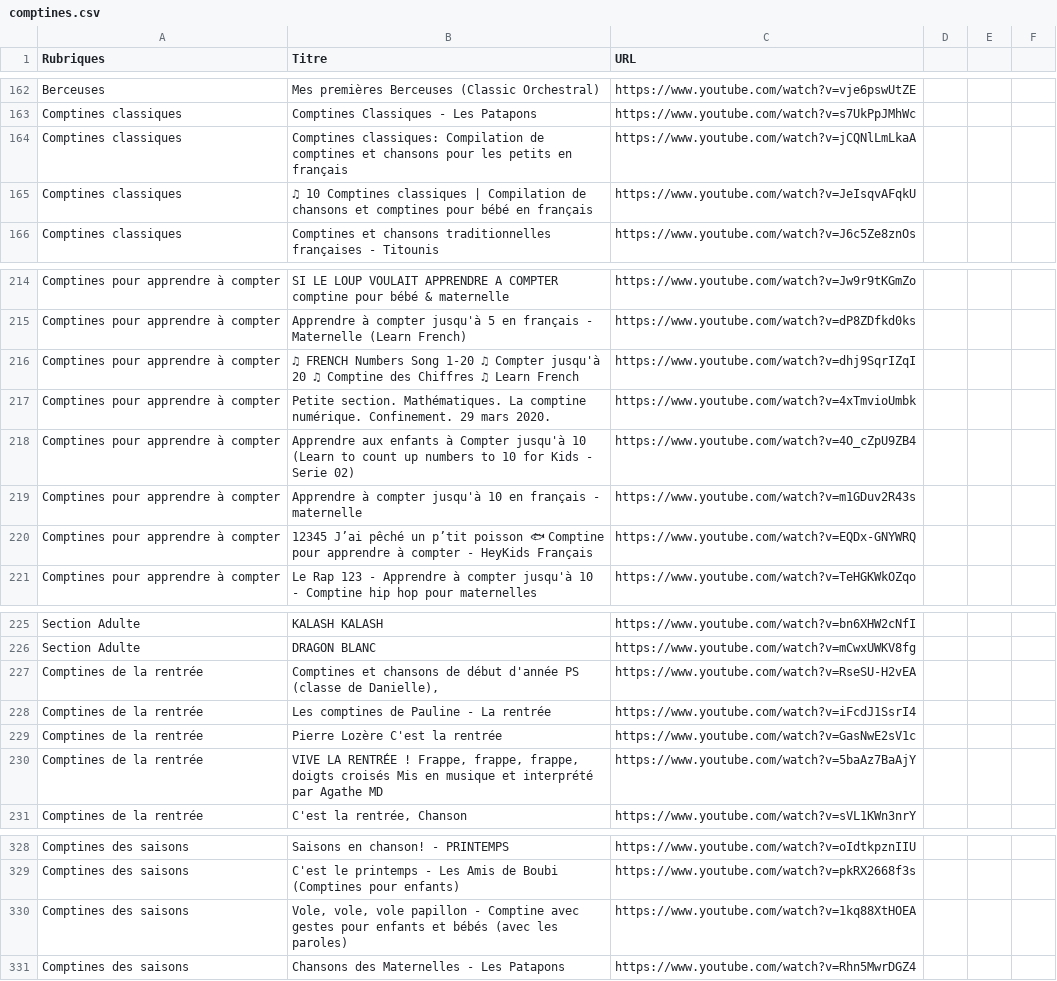
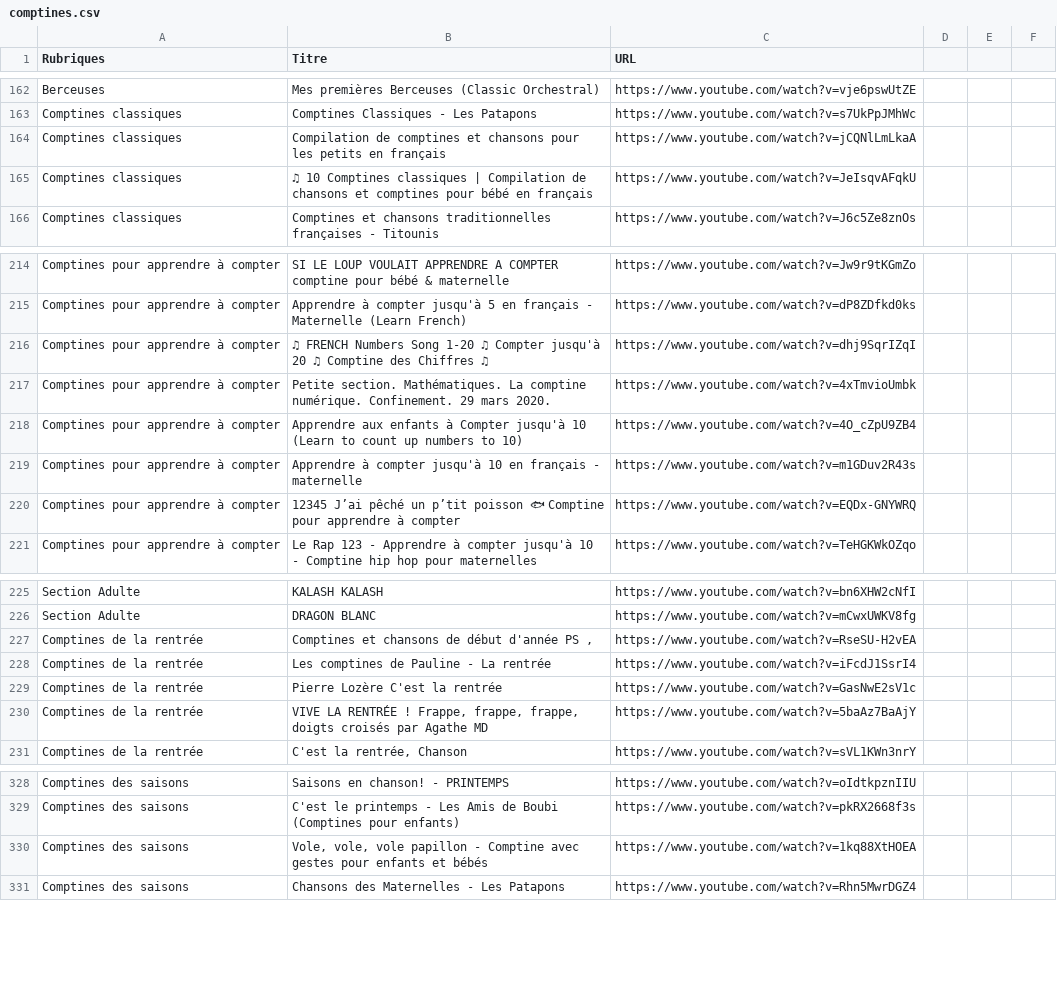
Before and after one commit to Carolussss/comptines1, a CSV file: comptines.csv, drawn as a sheet; only a part is shown, gaps mark what is left out; the diff covers the shown part only.

Commit message:
Update comptines.csv

```diff
--- a/comptines.csv
+++ b/comptines.csv
@@ -163,3 +163,3 @@ Berceuses,Mes premières Berceuses (Classic Orchestral),https://www.youtube.com/
 Comptines classiques,Comptines Classiques - Les Patapons,https://www.youtube.com/watch?v=s7UkPpJMhWc
-Comptines classiques,Comptines classiques: Compilation de comptines et chansons pour les petits en français,https://www.youtube.com/watch?v=jCQNlLmLkaA
+Comptines classiques,Compilation de comptines et chansons pour les petits en français,https://www.youtube.com/watch?v=jCQNlLmLkaA
 Comptines classiques,♫ 10 Comptines classiques | Compilation de chansons et comptines pour bébé en français,https://www.youtube.com/watch?v=JeIsqvAFqkU
@@ -215,7 +215,7 @@ Comptines pour apprendre à compter,SI LE LOUP VOULAIT APPRENDRE A COMPTER compt
 Comptines pour apprendre à compter,Apprendre à compter jusqu'à 5 en français - Maternelle (Learn French),https://www.youtube.com/watch?v=dP8ZDfkd0ks
-Comptines pour apprendre à compter,♫ FRENCH Numbers Song 1-20 ♫ Compter jusqu'à 20 ♫ Comptine des Chiffres ♫ Learn French,https://www.youtube.com/watch?v=dhj9SqrIZqI
+Comptines pour apprendre à compter,♫ FRENCH Numbers Song 1-20 ♫ Compter jusqu'à 20 ♫ Comptine des Chiffres ♫,https://www.youtube.com/watch?v=dhj9SqrIZqI
 Comptines pour apprendre à compter,Petite section. Mathématiques. La comptine numérique. Confinement. 29 mars 2020.,https://www.youtube.com/watch?v=4xTmvioUmbk
-Comptines pour apprendre à compter,Apprendre aux enfants à Compter jusqu'à 10 (Learn to count up numbers to 10 for Kids - Serie 02),https://www.youtube.com/watch?v=4O_cZpU9ZB4
+Comptines pour apprendre à compter,Apprendre aux enfants à Compter jusqu'à 10 (Learn to count up numbers to 10),https://www.youtube.com/watch?v=4O_cZpU9ZB4
 Comptines pour apprendre à compter,Apprendre à compter jusqu'à 10 en français - maternelle,https://www.youtube.com/watch?v=m1GDuv2R43s
-Comptines pour apprendre à compter,12345 J’ai pêché un p’tit poisson 🐟 Comptine pour apprendre à compter - HeyKids Français,https://www.youtube.com/watch?v=EQDx-GNYWRQ
+Comptines pour apprendre à compter,12345 J’ai pêché un p’tit poisson 🐟 Comptine pour apprendre à compter,https://www.youtube.com/watch?v=EQDx-GNYWRQ
 Comptines pour apprendre à compter,Le Rap 123 - Apprendre à compter jusqu'à 10 - Comptine hip hop pour maternelles,https://www.youtube.com/watch?v=TeHGKWkOZqo
@@ -226,6 +226,6 @@ Section Adulte,KALASH KALASH,https://www.youtube.com/watch?v=bn6XHW2cNfI
 Section Adulte,DRAGON BLANC,https://www.youtube.com/watch?v=mCwxUWKV8fg
-Comptines de la rentrée,"Comptines et chansons de début d'année PS (classe de Danielle),",https://www.youtube.com/watch?v=RseSU-H2vEA
+Comptines de la rentrée,"Comptines et chansons de début d'année PS ,",https://www.youtube.com/watch?v=RseSU-H2vEA
 Comptines de la rentrée,Les comptines de Pauline - La rentrée,https://www.youtube.com/watch?v=iFcdJ1SsrI4
 Comptines de la rentrée,Pierre Lozère   C'est la rentrée,https://www.youtube.com/watch?v=GasNwE2sV1c
-Comptines de la rentrée,"VIVE LA RENTRÉE ! Frappe, frappe, frappe, doigts croisés  Mis en musique et interprété par Agathe MD",https://www.youtube.com/watch?v=5baAz7BaAjY
+Comptines de la rentrée,"VIVE LA RENTRÉE ! Frappe, frappe, frappe, doigts croisés par Agathe MD",https://www.youtube.com/watch?v=5baAz7BaAjY
 Comptines de la rentrée,"C'est la rentrée, Chanson",https://www.youtube.com/watch?v=sVL1KWn3nrY
@@ -329,3 +329,3 @@ Comptines des saisons,Saisons en chanson! - PRINTEMPS,https://www.youtube.com/wa
 Comptines des saisons,C'est le printemps - Les Amis de Boubi (Comptines pour enfants),https://www.youtube.com/watch?v=pkRX2668f3s
-Comptines des saisons,"Vole, vole, vole papillon - Comptine avec gestes pour enfants et bébés (avec les paroles)",https://www.youtube.com/watch?v=1kq88XtHOEA
+Comptines des saisons,"Vole, vole, vole papillon - Comptine avec gestes pour enfants et bébés",https://www.youtube.com/watch?v=1kq88XtHOEA
 Comptines des saisons,Chansons des Maternelles - Les Patapons,https://www.youtube.com/watch?v=Rhn5MwrDGZ4
```
Also changed, not shown: 25 edited cells elsewhere in this file.
